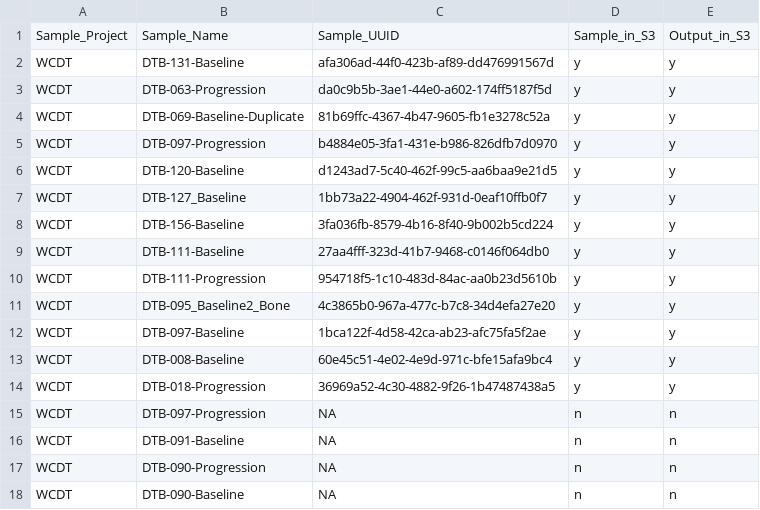
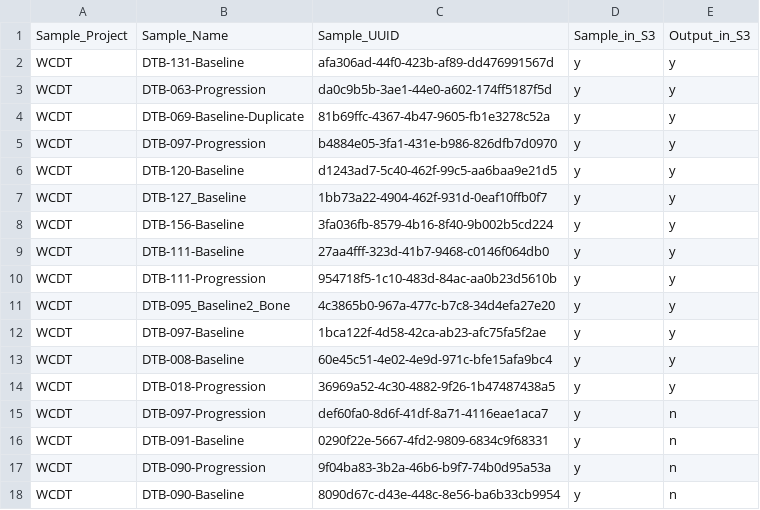
Before and after one commit to BD2KGenomics/driver-projects, a TSV file: WCDT_rna.tsv, drawn as a sheet.

Commit message:
New samples added to S3

```diff
--- a/WCDT_rna.tsv
+++ b/WCDT_rna.tsv
@@ -14,5 +14,5 @@ WCDT	DTB-008-Baseline	60e45c51-4e02-4e9d-971c-bfe15afa9bc4	y	y
 WCDT	DTB-018-Progression	36969a52-4c30-4882-9f26-1b47487438a5	y	y
-WCDT	DTB-097-Progression	NA	n	n
-WCDT	DTB-091-Baseline	NA	n	n
-WCDT	DTB-090-Progression	NA	n	n
-WCDT	DTB-090-Baseline	NA	n	n
+WCDT	DTB-097-Progression	def60fa0-8d6f-41df-8a71-4116eae1aca7	y	n
+WCDT	DTB-091-Baseline	0290f22e-5667-4fd2-9809-6834c9f68331	y	n
+WCDT	DTB-090-Progression	9f04ba83-3b2a-46b6-b9f7-74b0d95a53a	y	n
+WCDT	DTB-090-Baseline	8090d67c-d43e-448c-8e56-ba6b33cb9954	y	n
```
